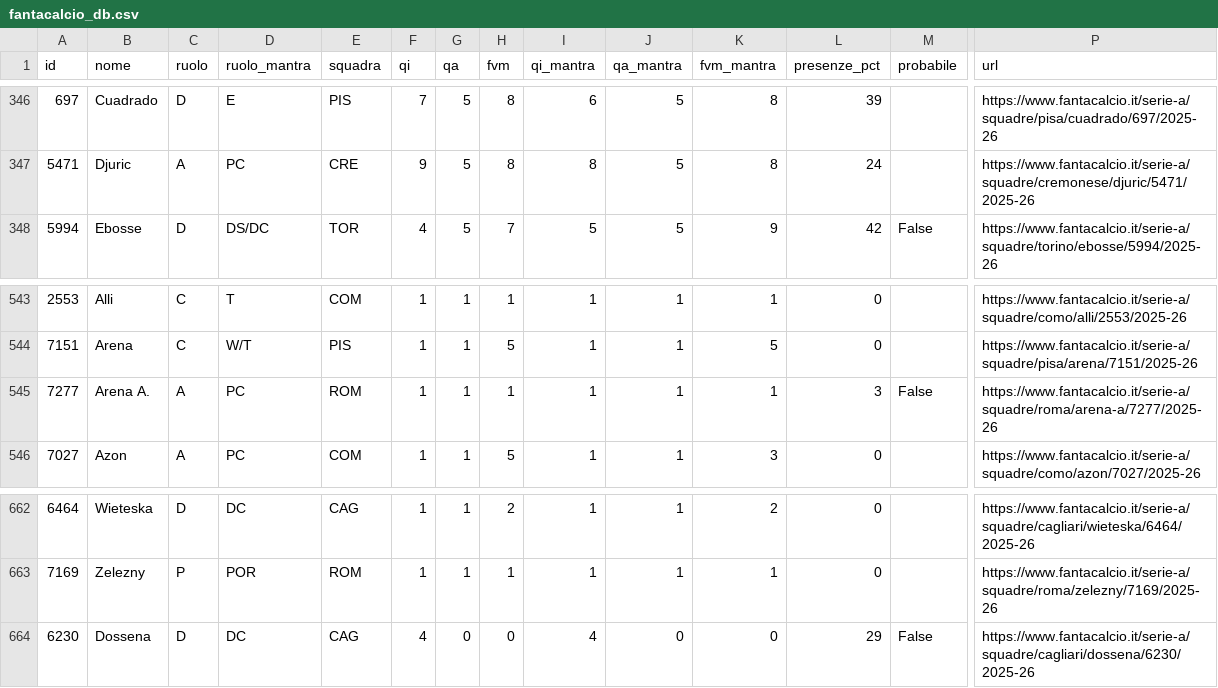
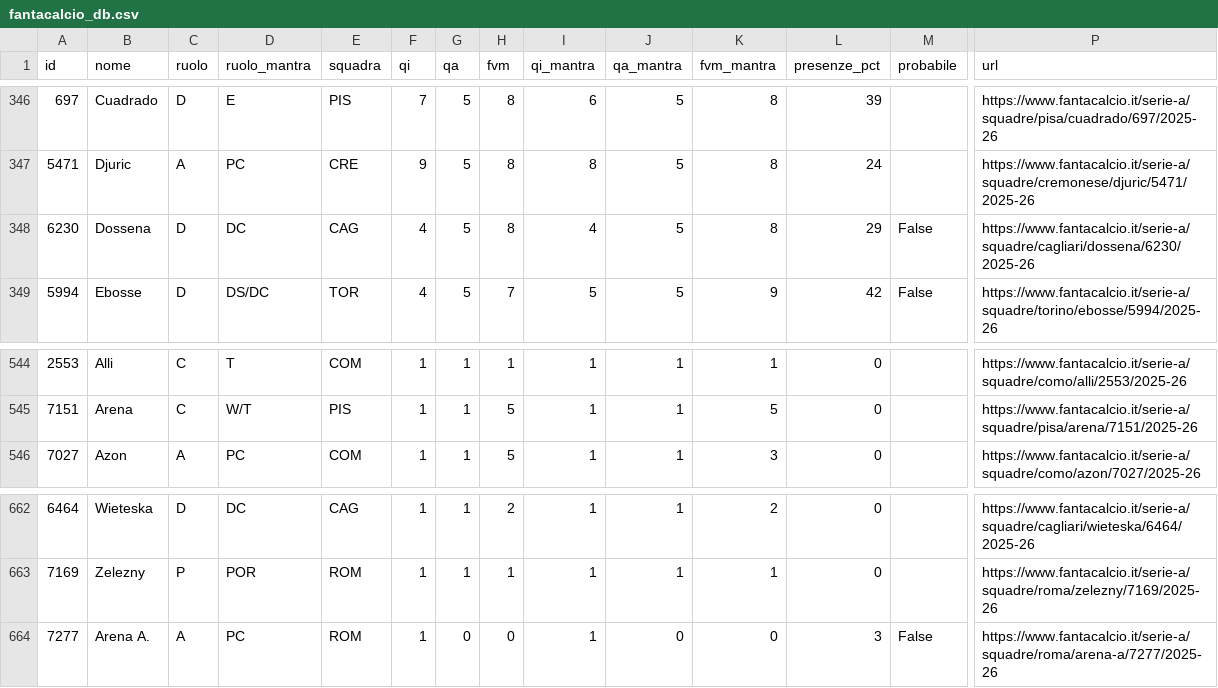
Before and after one commit to 02kiki02/Fanta, a CSV file: data/fantacalcio_db.csv, drawn as a sheet; only a part is shown, gaps mark what is left out; removed rows and columns are numbered as before the commit, all else as after; rows hold the shown columns only; the diff names each change by its address in the sheet, - before the commit and + after, or states it on an @@ line.

```diff
--- a/data/fantacalcio_db.csv
+++ b/data/fantacalcio_db.csv
+row 348: 6230 | Dossena | D | DC | CAG | 4 | 5 | 8 | 4 | 5 | 8 | 29 | False | https://www.fantacalcio.it/serie-a/squadre/cagliari/dossena/6230/2025-26
-row 545: 7277 | Arena A. | A | PC | ROM | 1 | 1 | 1 | 1 | 1 | 1 | 3 | False | https://www.fantacalcio.it/serie-a/squadre/roma/arena-a/7277/2025-26
-A664 (id): 6230
+A664 (id): 7277
-B664 (nome): Dossena
+B664 (nome): Arena A.
-C664 (ruolo): D
+C664 (ruolo): A
-D664 (ruolo_mantra): DC
+D664 (ruolo_mantra): PC
-E664 (squadra): CAG
+E664 (squadra): ROM
-F664 (qi): 4
+F664 (qi): 1
-I664 (qi_mantra): 4
+I664 (qi_mantra): 1
-L664 (presenze_pct): 29
+L664 (presenze_pct): 3
-P664 (url): https://www.fantacalcio.it/serie-a/squadre/cagliari/dossena/6230/2025-26
+P664 (url): https://www.fantacalcio.it/serie-a/squadre/roma/arena-a/7277/2025-26
```
Also changed, not shown: 1 other file.
